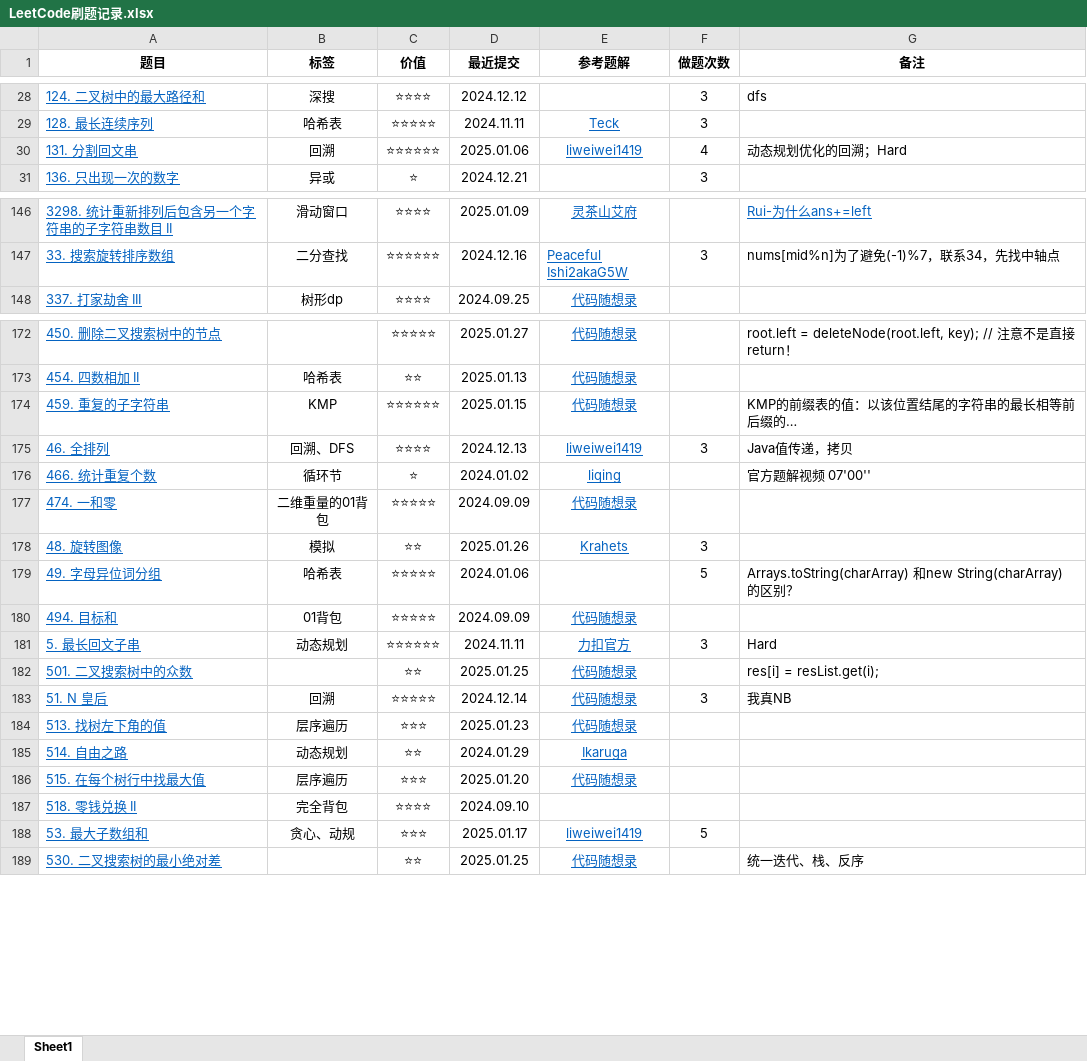
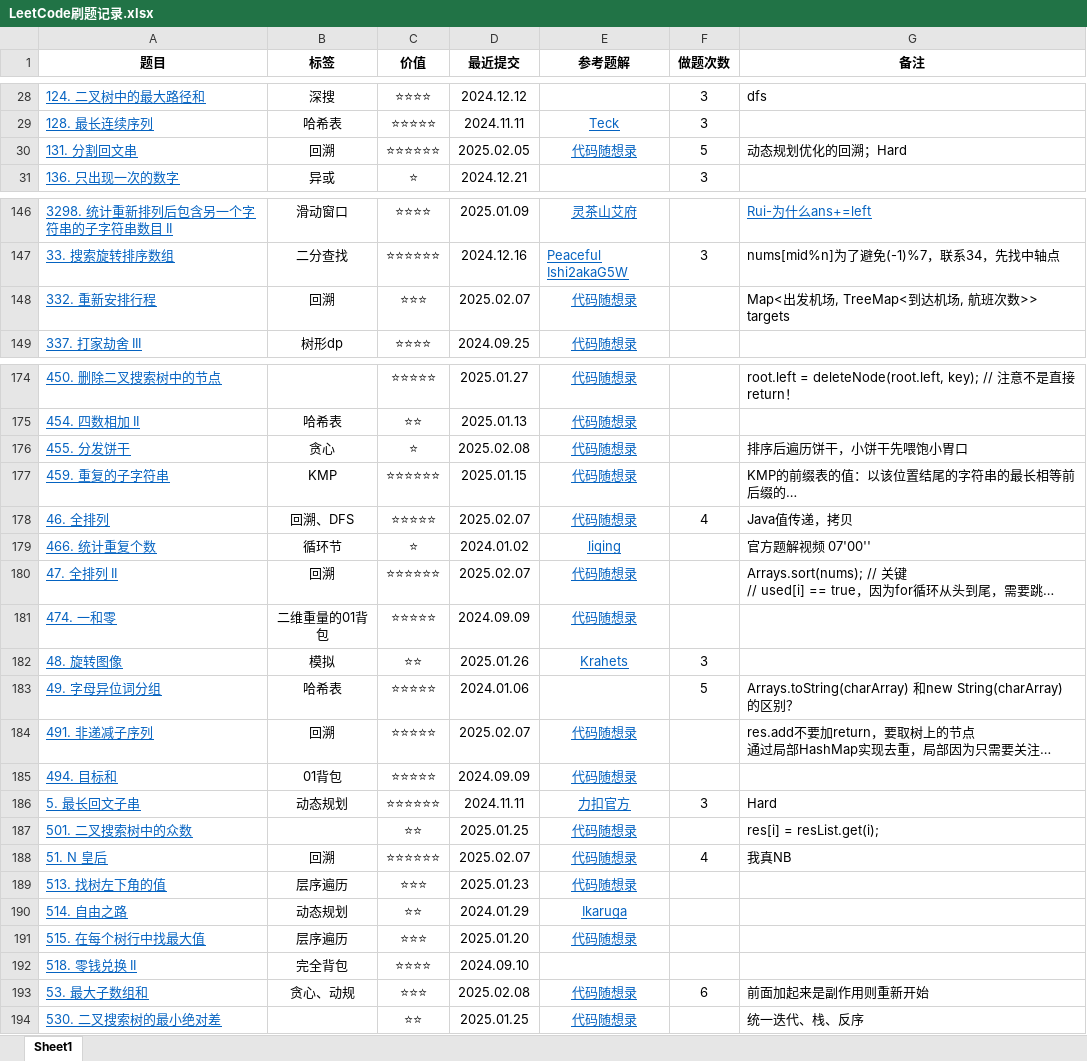
Before and after one commit to curforever/LeetCode, an Excel workbook: LeetCode刷题记录.xlsx, sheet Sheet1, drawn as a sheet; only a part is shown, gaps mark what is left out; long unchanged cells end in …; values as stored, in another font and other column widths than the file's, no borders; table styles not drawn; addresses are those after the commit; the diff covers the shown part only; the diff names each change by its address in the sheet, - before the commit and + after, or states it on an @@ line.

```diff
--- a/LeetCode刷题记录.xlsx (sheet Sheet1)
+++ b/LeetCode刷题记录.xlsx (sheet Sheet1)
-D30 (最近提交): 2025.01.06
+D30 (最近提交): 2025.02.05
-E30 (参考题解): liweiwei1419
+E30 (参考题解): 代码随想录
-F30 (做题次数): 4
+F30 (做题次数): 5
@@ row 248 moved to row 148: 332. 重新安排行程 @@
+row 176: 455. 分发饼干 | 贪心 | ⭐ | 2025.02.08 | 代码随想录 |  | 排序后遍历饼干，小饼干先喂饱小胃口
-C178 (价值): ⭐⭐⭐⭐
+C178 (价值): ⭐⭐⭐⭐⭐
-D178 (最近提交): 2024.12.13
+D178 (最近提交): 2025.02.07
-E178 (参考题解): liweiwei1419
+E178 (参考题解): 代码随想录
-F178 (做题次数): 3
+F178 (做题次数): 4
@@ row 247 moved to row 180: 47. 全排列 II @@
@@ row 245 moved to row 184: 491. 非递减子序列 @@
-C188 (价值): ⭐⭐⭐⭐⭐
+C188 (价值): ⭐⭐⭐⭐⭐⭐
-D188 (最近提交): 2024.12.14
+D188 (最近提交): 2025.02.07
-F188 (做题次数): 3
+F188 (做题次数): 4
-D193 (最近提交): 2025.01.17
+D193 (最近提交): 2025.02.08
-E193 (参考题解): liweiwei1419
+E193 (参考题解): 代码随想录
-F193 (做题次数): 5
+F193 (做题次数): 6
-G193 (备注): (empty)
+G193 (备注): 前面加起来是副作用则重新开始
```
Also changed, not shown: 2 added rows, 7 removed rows, 3 moved rows and 14 edited cells elsewhere in this sheet.
